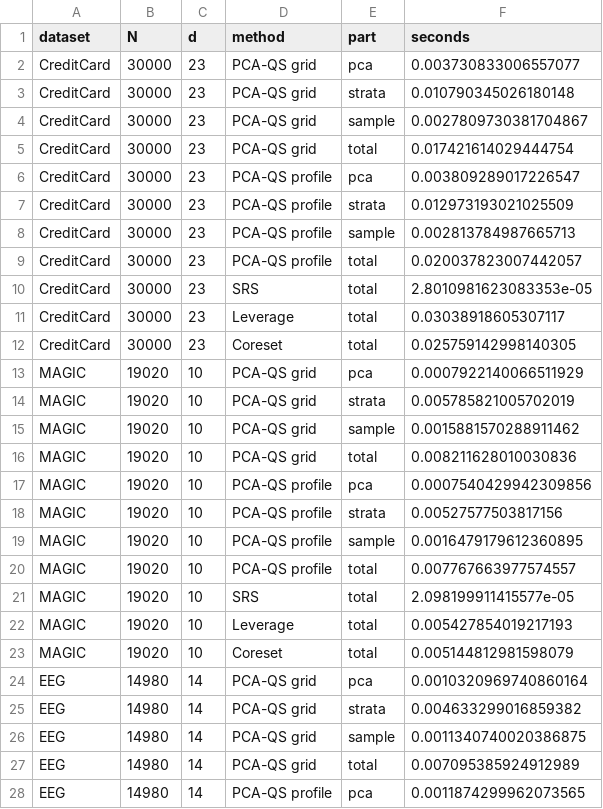
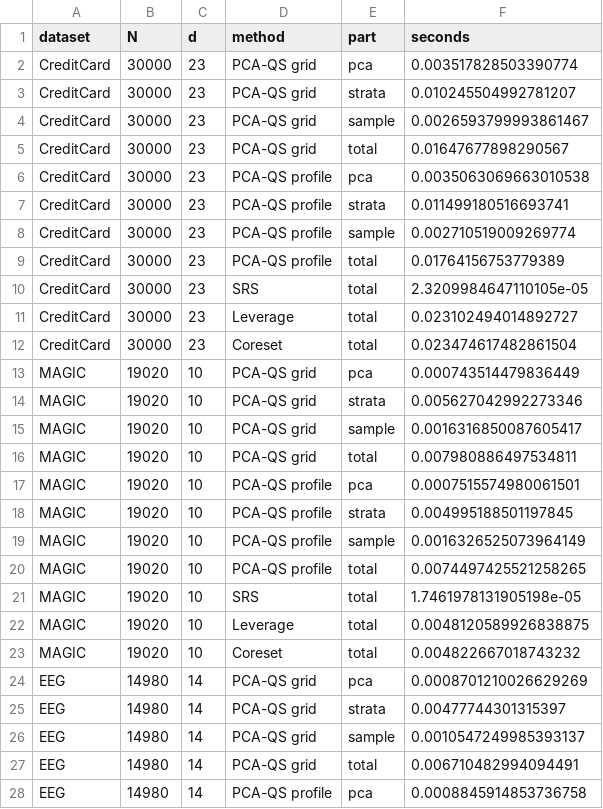
Before and after one commit to knight-ivan/PCA-QS, a CSV file: figures/runtime_study.csv, drawn as a sheet; only a part is shown; the diff covers the shown part only.

```diff
--- a/figures/runtime_study.csv
+++ b/figures/runtime_study.csv
@@ -1,28 +1,28 @@
 dataset,N,d,method,part,seconds
-CreditCard,30000,23,PCA-QS grid,pca,0.003730833006557077
-CreditCard,30000,23,PCA-QS grid,strata,0.010790345026180148
-CreditCard,30000,23,PCA-QS grid,sample,0.0027809730381704867
-CreditCard,30000,23,PCA-QS grid,total,0.017421614029444754
-CreditCard,30000,23,PCA-QS profile,pca,0.003809289017226547
-CreditCard,30000,23,PCA-QS profile,strata,0.012973193021025509
-CreditCard,30000,23,PCA-QS profile,sample,0.002813784987665713
-CreditCard,30000,23,PCA-QS profile,total,0.020037823007442057
-CreditCard,30000,23,SRS,total,2.8010981623083353e-05
-CreditCard,30000,23,Leverage,total,0.03038918605307117
-CreditCard,30000,23,Coreset,total,0.025759142998140305
-MAGIC,19020,10,PCA-QS grid,pca,0.0007922140066511929
-MAGIC,19020,10,PCA-QS grid,strata,0.005785821005702019
-MAGIC,19020,10,PCA-QS grid,sample,0.0015881570288911462
-MAGIC,19020,10,PCA-QS grid,total,0.008211628010030836
-MAGIC,19020,10,PCA-QS profile,pca,0.0007540429942309856
-MAGIC,19020,10,PCA-QS profile,strata,0.00527577503817156
-MAGIC,19020,10,PCA-QS profile,sample,0.0016479179612360895
-MAGIC,19020,10,PCA-QS profile,total,0.007767663977574557
-MAGIC,19020,10,SRS,total,2.098199911415577e-05
-MAGIC,19020,10,Leverage,total,0.005427854019217193
-MAGIC,19020,10,Coreset,total,0.005144812981598079
-EEG,14980,14,PCA-QS grid,pca,0.0010320969740860164
-EEG,14980,14,PCA-QS grid,strata,0.004633299016859382
-EEG,14980,14,PCA-QS grid,sample,0.0011340740020386875
-EEG,14980,14,PCA-QS grid,total,0.007095385924912989
-EEG,14980,14,PCA-QS profile,pca,0.0011874299962073565
+CreditCard,30000,23,PCA-QS grid,pca,0.003517828503390774
+CreditCard,30000,23,PCA-QS grid,strata,0.010245504992781207
+CreditCard,30000,23,PCA-QS grid,sample,0.0026593799993861467
+CreditCard,30000,23,PCA-QS grid,total,0.01647677898290567
+CreditCard,30000,23,PCA-QS profile,pca,0.0035063069663010538
+CreditCard,30000,23,PCA-QS profile,strata,0.011499180516693741
+CreditCard,30000,23,PCA-QS profile,sample,0.002710519009269774
+CreditCard,30000,23,PCA-QS profile,total,0.01764156753779389
+CreditCard,30000,23,SRS,total,2.3209984647110105e-05
+CreditCard,30000,23,Leverage,total,0.023102494014892727
+CreditCard,30000,23,Coreset,total,0.023474617482861504
+MAGIC,19020,10,PCA-QS grid,pca,0.000743514479836449
+MAGIC,19020,10,PCA-QS grid,strata,0.005627042992273346
+MAGIC,19020,10,PCA-QS grid,sample,0.0016316850087605417
+MAGIC,19020,10,PCA-QS grid,total,0.007980886497534811
+MAGIC,19020,10,PCA-QS profile,pca,0.0007515574980061501
+MAGIC,19020,10,PCA-QS profile,strata,0.004995188501197845
+MAGIC,19020,10,PCA-QS profile,sample,0.0016326525073964149
+MAGIC,19020,10,PCA-QS profile,total,0.0074497425521258265
+MAGIC,19020,10,SRS,total,1.7461978131905198e-05
+MAGIC,19020,10,Leverage,total,0.0048120589926838875
+MAGIC,19020,10,Coreset,total,0.004822667018743232
+EEG,14980,14,PCA-QS grid,pca,0.0008701210026629269
+EEG,14980,14,PCA-QS grid,strata,0.00477744301315397
+EEG,14980,14,PCA-QS grid,sample,0.0010547249985393137
+EEG,14980,14,PCA-QS grid,total,0.006710482994094491
+EEG,14980,14,PCA-QS profile,pca,0.0008845914853736758
```
Also changed, not shown: 39 edited cells elsewhere in this file.
